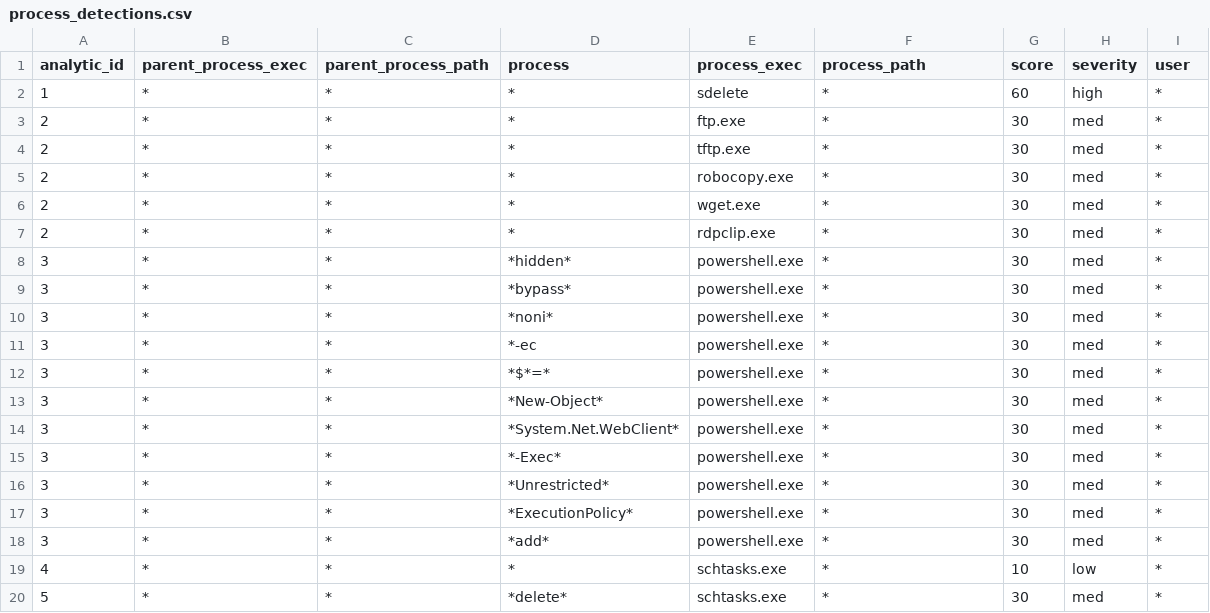
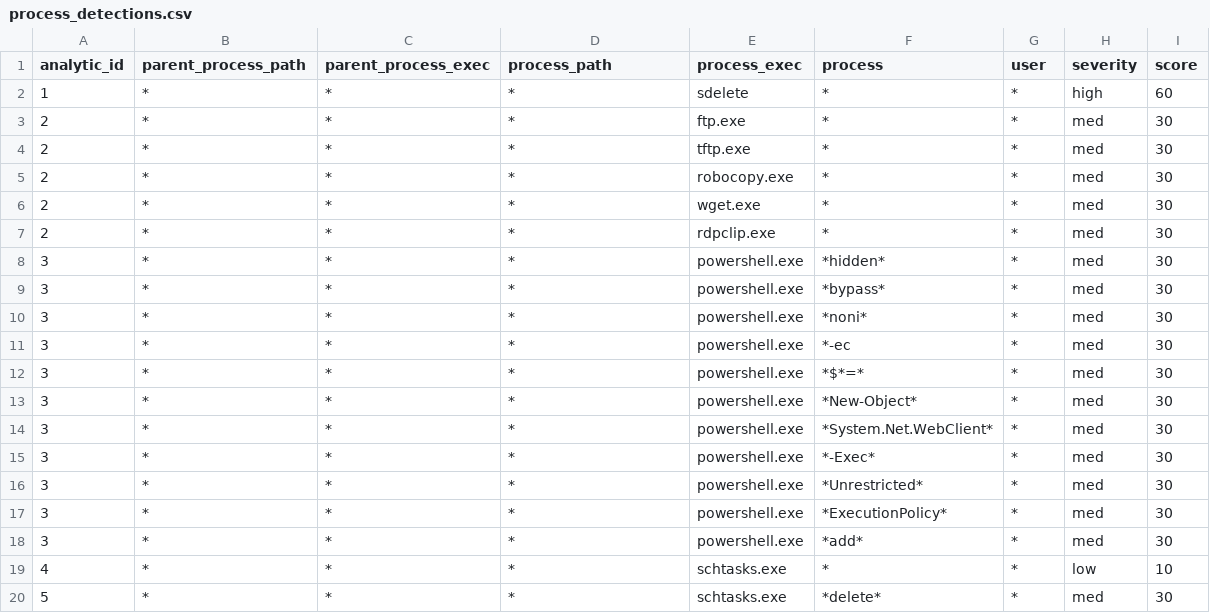
Before and after one commit to dwaynegeffroy/Windows-Authentication-Anomolies, a CSV file: lookups/process_detections.csv, drawn as a sheet; only a part is shown; the diff covers the shown part only.

Commit message:
Update process_detections.csv

```diff
--- a/lookups/process_detections.csv
+++ b/lookups/process_detections.csv
@@ -1,20 +1,20 @@
-"analytic_id","parent_process_exec","parent_process_path",process,"process_exec","process_path",score,severity,user
-1,"*","*","*",sdelete,"*",60,high,"*"
-2,"*","*","*","ftp.exe","*",30,med,"*"
-2,"*","*","*","tftp.exe","*",30,med,"*"
-2,"*","*","*","robocopy.exe","*",30,med,"*"
-2,"*","*","*","wget.exe","*",30,med,"*"
-2,"*","*","*","rdpclip.exe","*",30,med,"*"
-3,"*","*","*hidden*","powershell.exe","*",30,med,"*"
-3,"*","*","*bypass*","powershell.exe","*",30,med,"*"
-3,"*","*","*noni*","powershell.exe","*",30,med,"*"
-3,"*","*","*-ec","powershell.exe","*",30,med,"*"
-3,"*","*","*$*=*","powershell.exe","*",30,med,"*"
-3,"*","*","*New-Object*","powershell.exe","*",30,med,"*"
-3,"*","*","*System.Net.WebClient*","powershell.exe","*",30,med,"*"
-3,"*","*","*-Exec*","powershell.exe","*",30,med,"*"
-3,"*","*","*Unrestricted*","powershell.exe","*",30,med,"*"
-3,"*","*","*ExecutionPolicy*","powershell.exe","*",30,med,"*"
-3,"*","*","*add*","powershell.exe","*",30,med,"*"
-4,"*","*","*","schtasks.exe","*",10,low,"*"
-5,"*","*","*delete*","schtasks.exe","*",30,med,"*"
+analytic_id,parent_process_path,parent_process_exec,process_path,process_exec,process,user,severity,score
+1,*,*,*,sdelete,*,*,high,60
+2,*,*,*,ftp.exe,*,*,med,30
+2,*,*,*,tftp.exe,*,*,med,30
+2,*,*,*,robocopy.exe,*,*,med,30
+2,*,*,*,wget.exe,*,*,med,30
+2,*,*,*,rdpclip.exe,*,*,med,30
+3,*,*,*,powershell.exe,*hidden*,*,med,30
+3,*,*,*,powershell.exe,*bypass*,*,med,30
+3,*,*,*,powershell.exe,*noni*,*,med,30
+3,*,*,*,powershell.exe,*-ec,*,med,30
+3,*,*,*,powershell.exe,*$*=*,*,med,30
+3,*,*,*,powershell.exe,*New-Object*,*,med,30
+3,*,*,*,powershell.exe,*System.Net.WebClient*,*,med,30
+3,*,*,*,powershell.exe,*-Exec*,*,med,30
+3,*,*,*,powershell.exe,*Unrestricted*,*,med,30
+3,*,*,*,powershell.exe,*ExecutionPolicy*,*,med,30
+3,*,*,*,powershell.exe,*add*,*,med,30
+4,*,*,*,schtasks.exe,*,*,low,10
+5,*,*,*,schtasks.exe,*delete*,*,med,30
```
Also changed, not shown: 108 edited cells elsewhere in this file.
